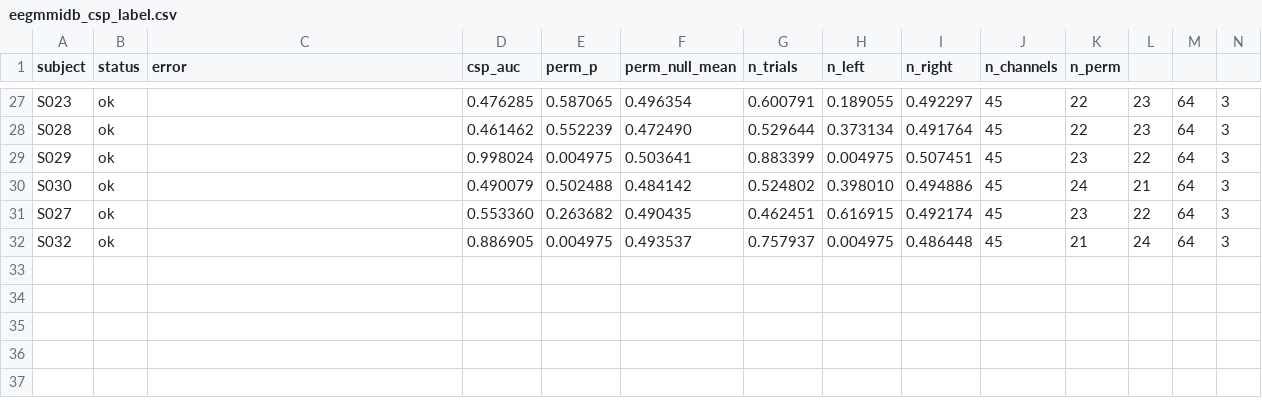
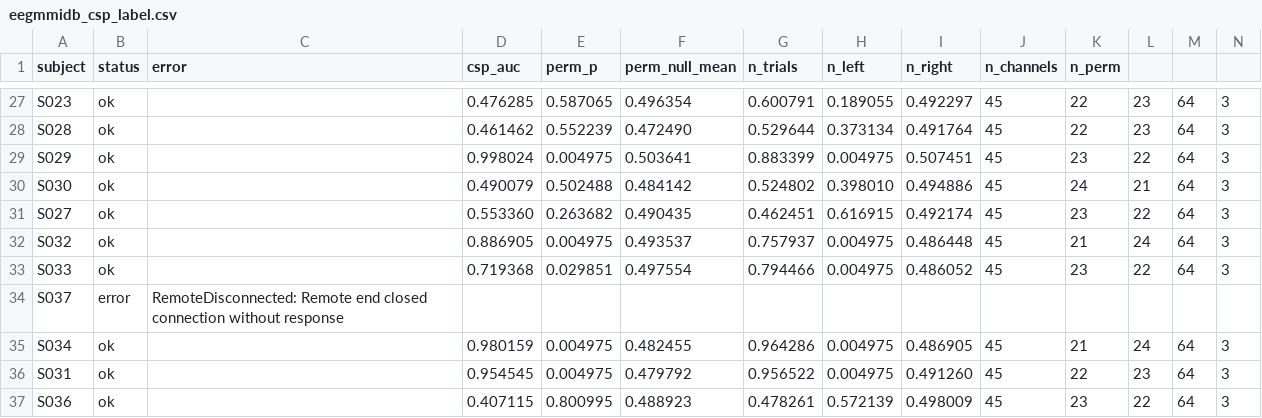
Before and after one commit to dgkenn/Codex-playground-, a CSV file: bsde/results/eegmmidb_csp_label.csv, drawn as a sheet; only a part is shown, gaps mark what is left out; rows hold the shown columns only; the diff names each change by its address in the sheet, - before the commit and + after, or states it on an @@ line.

```diff
--- a/bsde/results/eegmmidb_csp_label.csv
+++ b/bsde/results/eegmmidb_csp_label.csv
+row 33: S033 | ok |  | 0.719368 | 0.029851 | 0.497554 | 0.794466 | 0.004975 | 0.486052 | 45 | 23 | 22 | 64 | 3
+row 34: S037 | error | RemoteDisconnected: Remote end closed connection without response
+row 35: S034 | ok |  | 0.980159 | 0.004975 | 0.482455 | 0.964286 | 0.004975 | 0.486905 | 45 | 21 | 24 | 64 | 3
+row 36: S031 | ok |  | 0.954545 | 0.004975 | 0.479792 | 0.956522 | 0.004975 | 0.491260 | 45 | 22 | 23 | 64 | 3
+row 37: S036 | ok |  | 0.407115 | 0.800995 | 0.488923 | 0.478261 | 0.572139 | 0.498009 | 45 | 23 | 22 | 64 | 3
```
Also changed, not shown: 8 other files.
